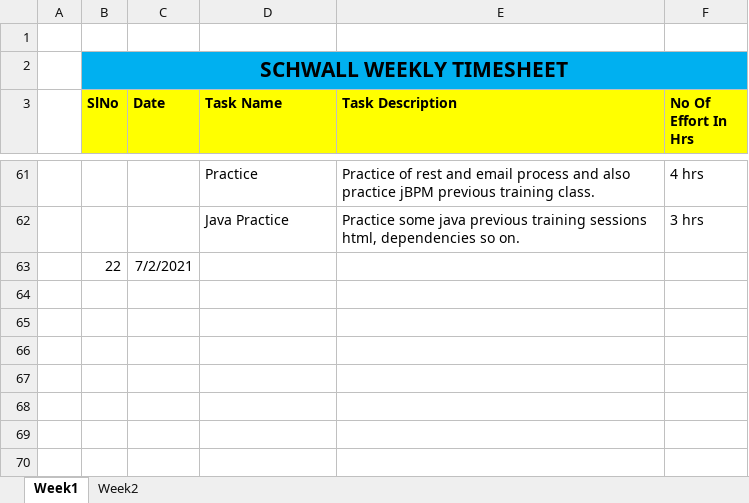
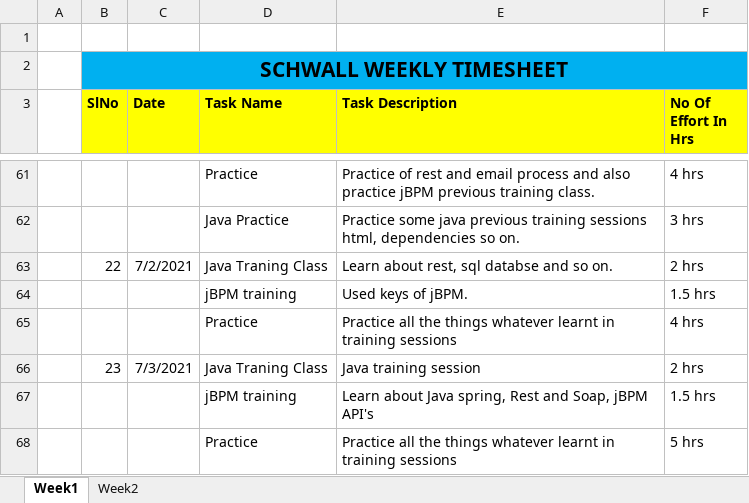
Before and after one commit to Surge-Technology/JavaTraining-Batch1, an Excel workbook: Sunny/Timesheet/Schwall_TraineeName_Timesheet_June_2021.xlsx, sheet Week1, drawn as a sheet; only a part is shown, gaps mark what is left out; values as stored, in another font and other column widths than the file's, no borders; removed rows and columns are numbered as before the commit, all else as after; the diff names each change by its address in the sheet, - before the commit and + after, or states it on an @@ line.

Commit message:
Update Schwall_TraineeName_Timesheet_June_2021.xlsx

```diff
--- a/Sunny/Timesheet/Schwall_TraineeName_Timesheet_June_2021.xlsx (sheet Week1)
+++ b/Sunny/Timesheet/Schwall_TraineeName_Timesheet_June_2021.xlsx (sheet Week1)
-row 63:  | 22 | 7/2/2021
+row 63:  | 22 | 7/2/2021 | Java Traning Class | Learn about rest, sql databse and so on. | 2 hrs
+row 64:  |  |  | jBPM training | Used keys of jBPM. | 1.5 hrs
+row 65:  |  |  | Practice | Practice all the things whatever learnt in training sessions | 4 hrs
+row 66:  | 23 | 7/3/2021 | Java Traning Class | Java training session | 2 hrs
+row 67:  |  |  | jBPM training | Learn about Java spring, Rest and Soap, jBPM API's | 1.5 hrs
+row 68:  |  |  | Practice | Practice all the things whatever learnt in training sessions | 5 hrs
```
